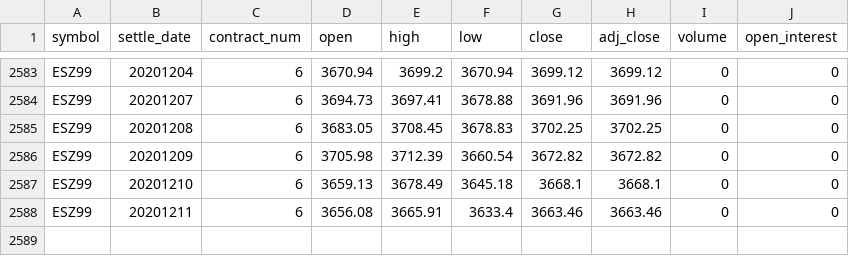
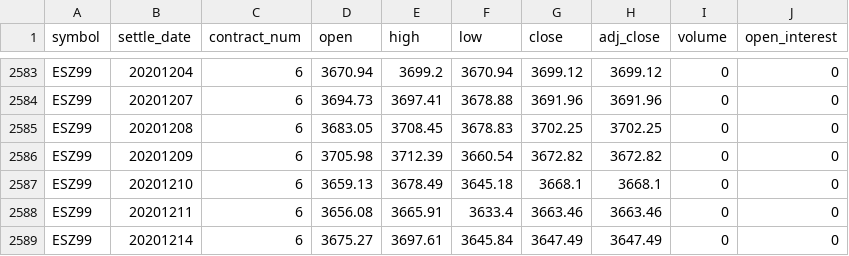
Before and after one commit to bgithub1/dashgrid, a CSV file: dashgrid/df_cash_futures_ES.csv, drawn as a sheet; only a part is shown, gaps mark what is left out.

```diff
--- a/dashgrid/df_cash_futures_ES.csv
+++ b/dashgrid/df_cash_futures_ES.csv
@@ -2588 +2588,2 @@ ESZ99,20201210,6,3659.13,3678.49,3645.18,3668.1,3668.1,0,0
 ESZ99,20201211,6,3656.08,3665.91,3633.4,3663.46,3663.46,0,0
+ESZ99,20201214,6,3675.27,3697.61,3645.84,3647.49,3647.49,0,0
```
Also changed, not shown: dashgrid/df_cash_futures_CL.csv, dashgrid/df_iv_skew_CB.csv, 9 other files.
